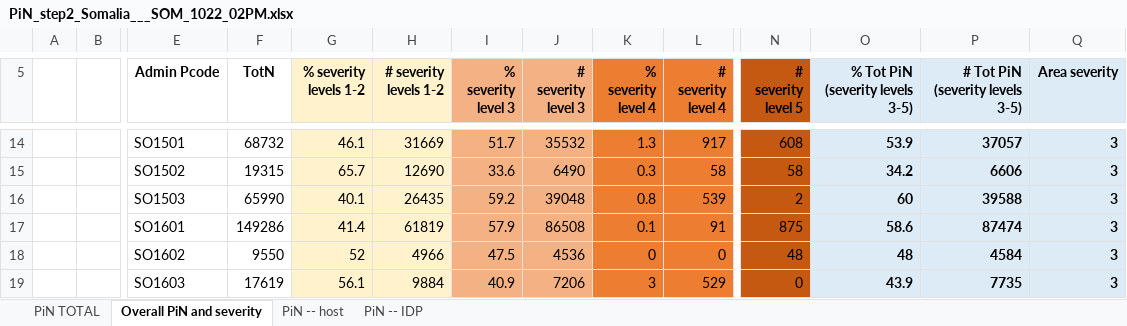
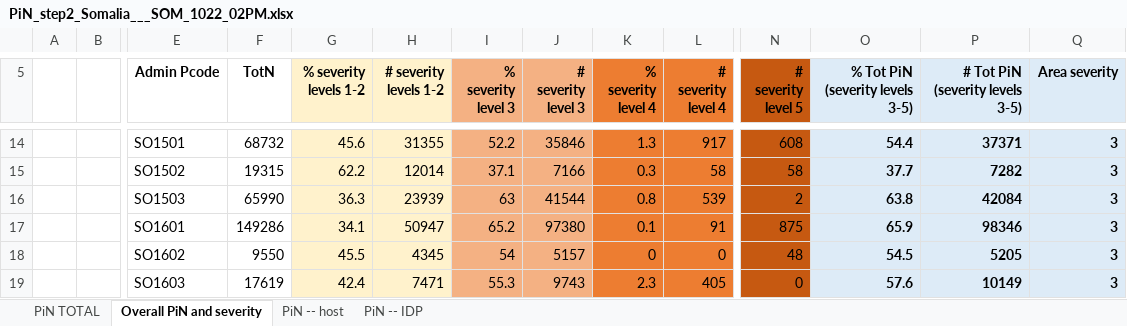
Before and after one commit to martivit/pin-calculation-app, an Excel workbook: platform_PiN_output/Somalia___SOM/PiN_step2_Somalia___SOM_1022_02PM.xlsx, sheet Overall PiN and severity, drawn as a sheet; only a part is shown, gaps mark what is left out; values as stored, in another font and other column widths than the file's, no borders; removed rows and columns are numbered as before the commit, all else as after; rows hold the shown columns only; the diff covers the shown part only; the diff names each change by its address in the sheet, - before the commit and + after, or states it on an @@ line.

```diff
--- a/platform_PiN_output/Somalia___SOM/PiN_step2_Somalia___SOM_1022_02PM.xlsx (sheet Overall PiN and severity)
+++ b/platform_PiN_output/Somalia___SOM/PiN_step2_Somalia___SOM_1022_02PM.xlsx (sheet Overall PiN and severity)
-G14 (% severity levels 1-2): 46.1
+G14 (% severity levels 1-2): 45.6
-H14 (# severity levels 1-2): 31669
+H14 (# severity levels 1-2): 31355
-I14 (% severity level 3): 51.7
+I14 (% severity level 3): 52.2
-J14 (# severity level 3): 35532
+J14 (# severity level 3): 35846
-O14 (% Tot PiN (severity levels 3-5)): 53.9
+O14 (% Tot PiN (severity levels 3-5)): 54.4
-P14 (# Tot PiN (severity levels 3-5)): 37057
+P14 (# Tot PiN (severity levels 3-5)): 37371
-G15 (% severity levels 1-2): 65.7
+G15 (% severity levels 1-2): 62.2
-H15 (# severity levels 1-2): 12690
+H15 (# severity levels 1-2): 12014
-I15 (% severity level 3): 33.6
+I15 (% severity level 3): 37.1
-J15 (# severity level 3): 6490
+J15 (# severity level 3): 7166
-O15 (% Tot PiN (severity levels 3-5)): 34.2
+O15 (% Tot PiN (severity levels 3-5)): 37.7
-P15 (# Tot PiN (severity levels 3-5)): 6606
+P15 (# Tot PiN (severity levels 3-5)): 7282
-G16 (% severity levels 1-2): 40.1
+G16 (% severity levels 1-2): 36.3
-H16 (# severity levels 1-2): 26435
+H16 (# severity levels 1-2): 23939
-I16 (% severity level 3): 59.2
+I16 (% severity level 3): 63
-J16 (# severity level 3): 39048
+J16 (# severity level 3): 41544
-O16 (% Tot PiN (severity levels 3-5)): 60
+O16 (% Tot PiN (severity levels 3-5)): 63.8
-P16 (# Tot PiN (severity levels 3-5)): 39588
+P16 (# Tot PiN (severity levels 3-5)): 42084
-G17 (% severity levels 1-2): 41.4
+G17 (% severity levels 1-2): 34.1
-H17 (# severity levels 1-2): 61819
+H17 (# severity levels 1-2): 50947
-I17 (% severity level 3): 57.9
+I17 (% severity level 3): 65.2
-J17 (# severity level 3): 86508
+J17 (# severity level 3): 97380
-O17 (% Tot PiN (severity levels 3-5)): 58.6
+O17 (% Tot PiN (severity levels 3-5)): 65.9
-P17 (# Tot PiN (severity levels 3-5)): 87474
+P17 (# Tot PiN (severity levels 3-5)): 98346
-G18 (% severity levels 1-2): 52
+G18 (% severity levels 1-2): 45.5
-H18 (# severity levels 1-2): 4966
+H18 (# severity levels 1-2): 4345
-I18 (% severity level 3): 47.5
+I18 (% severity level 3): 54
-J18 (# severity level 3): 4536
+J18 (# severity level 3): 5157
-O18 (% Tot PiN (severity levels 3-5)): 48
+O18 (% Tot PiN (severity levels 3-5)): 54.5
-P18 (# Tot PiN (severity levels 3-5)): 4584
+P18 (# Tot PiN (severity levels 3-5)): 5205
-row 19:  |  | SO1603 | 17619 | 56.1 | 9884 | 40.9 | 7206 | 3 | 529 | 0 | 43.9 | 7735 | 3
+row 19:  |  | SO1603 | 17619 | 42.4 | 7471 | 55.3 | 9743 | 2.3 | 405 | 0 | 57.6 | 10149 | 3
```
Also changed, not shown: 23 added rows, 23 removed rows and 126 edited cells elsewhere in this sheet, sheet PiN -- host, sheet PiN -- IDP, sheet PiN TOTAL.
